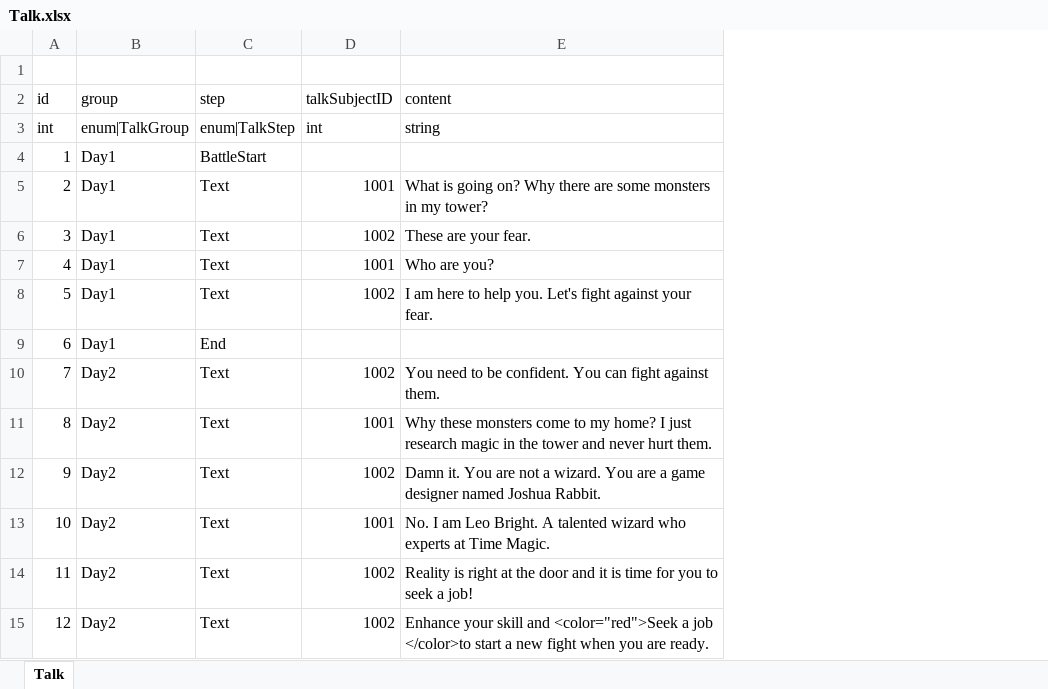
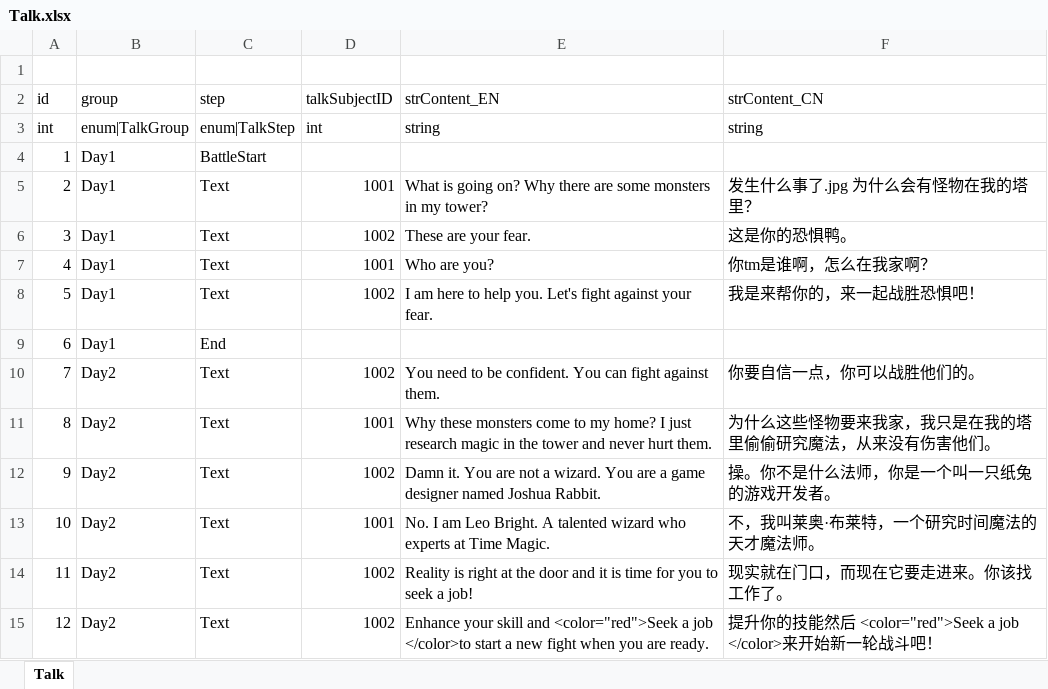
Before and after one commit to LUOHONGPENG/HermitRabbit, an Excel workbook: Assets/Excel/Talk.xlsx, sheet Talk, drawn as a sheet; only a part is shown; values as stored, in another font and other column widths than the file's, no borders; the diff names each change by its address in the sheet, - before the commit and + after, or states it on an @@ line.

Commit message:
TranslateTalk

```diff
--- a/Assets/Excel/Talk.xlsx (sheet Talk)
+++ b/Assets/Excel/Talk.xlsx (sheet Talk)
+column F (strContent_CN), rows 3-15: string |  | 发生什么事了.jpg 为什么会有怪物在我的塔里？ | 这是你的恐惧鸭。 | 你tm是谁啊，怎么在我家啊？ | 我是来帮你的，来一起战胜恐惧吧！ |  | 你要自信一点，你可以战胜他们的。 | 为什么这些怪物要来我家，我只是在我的塔里偷偷研究魔法，从来没有伤害他们。 | 操。你不是什么法师，你是一个叫一只纸兔的游戏开发者。 | 不，我叫莱奥·布莱特，一个研究时间魔法的天才魔法师。 | 现实就在门口，而现在它要走进来。你该找工作了。 | 提升你的技能然后 <color="red">Seek a job </color>来开始新一轮战斗吧！
-E2: content
+E2: strContent_EN
```
Also changed, not shown: Assets/Excel/Plant.xlsx, 8 other files.
